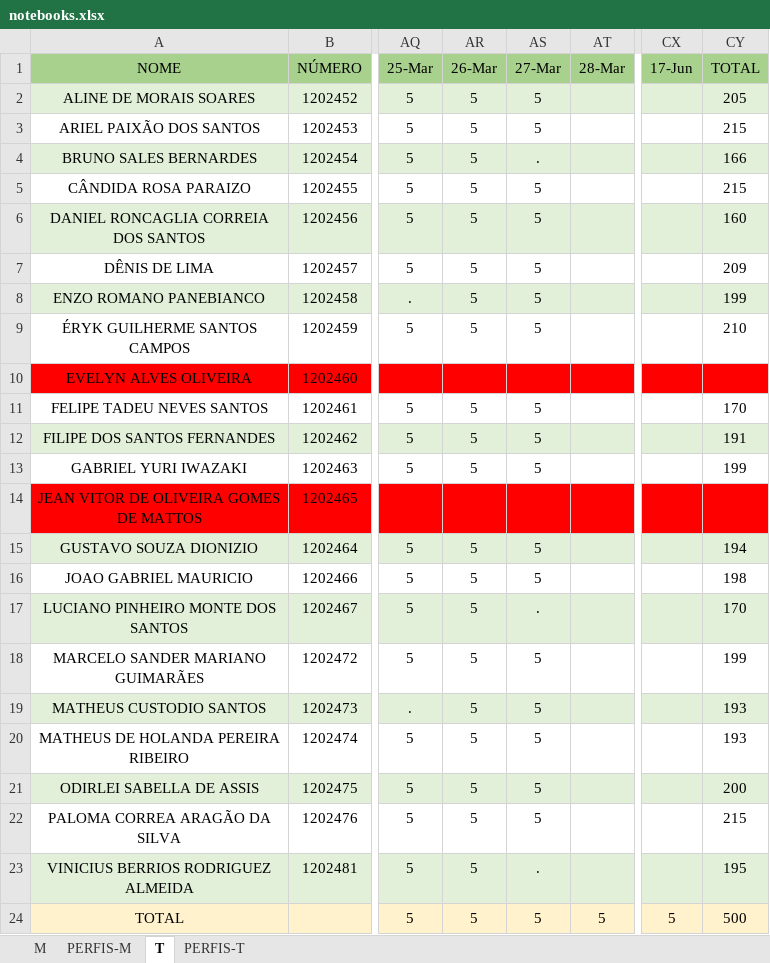
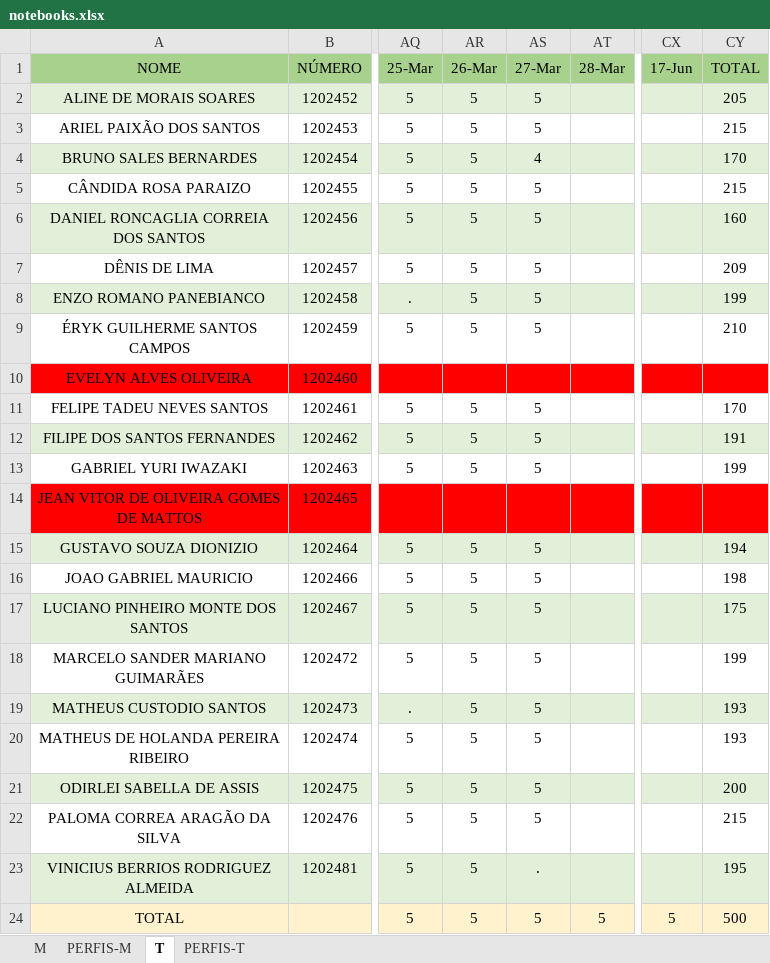
Before and after one commit to hstrada/senai-desenvolvimento-1s2019, an Excel workbook: planejamento/notebooks.xlsx, sheet T, drawn as a sheet; only a part is shown, gaps mark what is left out; values as stored, in another font and other column widths than the file's, no borders; the diff names each change by its address in the sheet, - before the commit and + after, or states it on an @@ line.

```diff
--- a/planejamento/notebooks.xlsx (sheet T)
+++ b/planejamento/notebooks.xlsx (sheet T)
-AS4 (27-Mar): .
+AS4 (27-Mar): 4
-CY4 (TOTAL): 166
+CY4 (TOTAL): 170
-AS17 (27-Mar): .
+AS17 (27-Mar): 5
-CY17 (TOTAL): 170
+CY17 (TOTAL): 175
```
Also changed, not shown: 2 other files.
